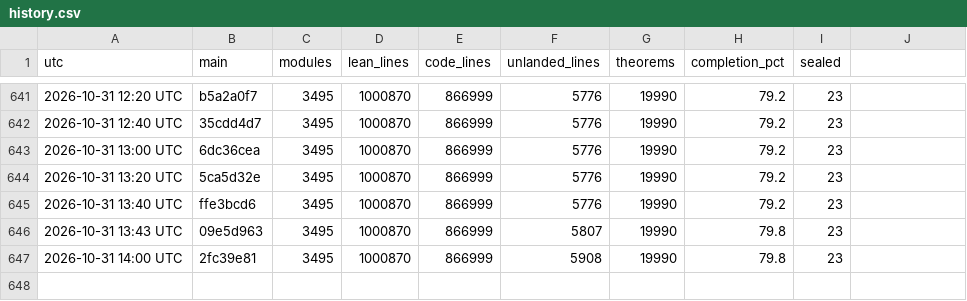
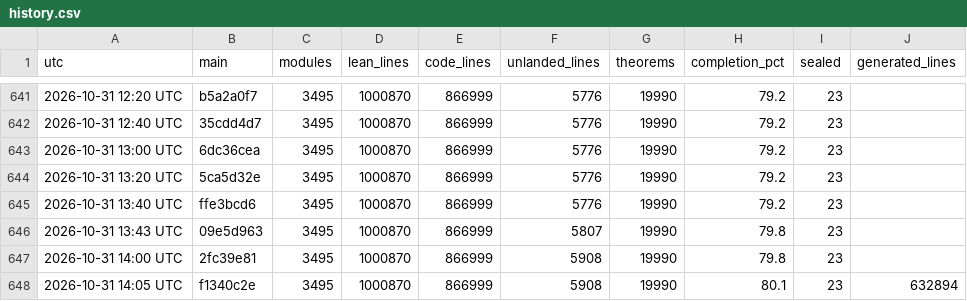
Before and after one commit to scottnarmstrong/KAM-dev, a CSV file: docs/campaign/history.csv, drawn as a sheet; only a part is shown, gaps mark what is left out; the diff names each change by its address in the sheet, - before the commit and + after, or states it on an @@ line.

```diff
--- a/docs/campaign/history.csv
+++ b/docs/campaign/history.csv
-J1: (empty)
+J1: generated_lines
+row 648: 2026-10-31 14:05 UTC | f1340c2e | 3495 | 1000870 | 866999 | 5908 | 19990 | 80.1 | 23 | 632894
```
Also changed, not shown: 1 other file.
